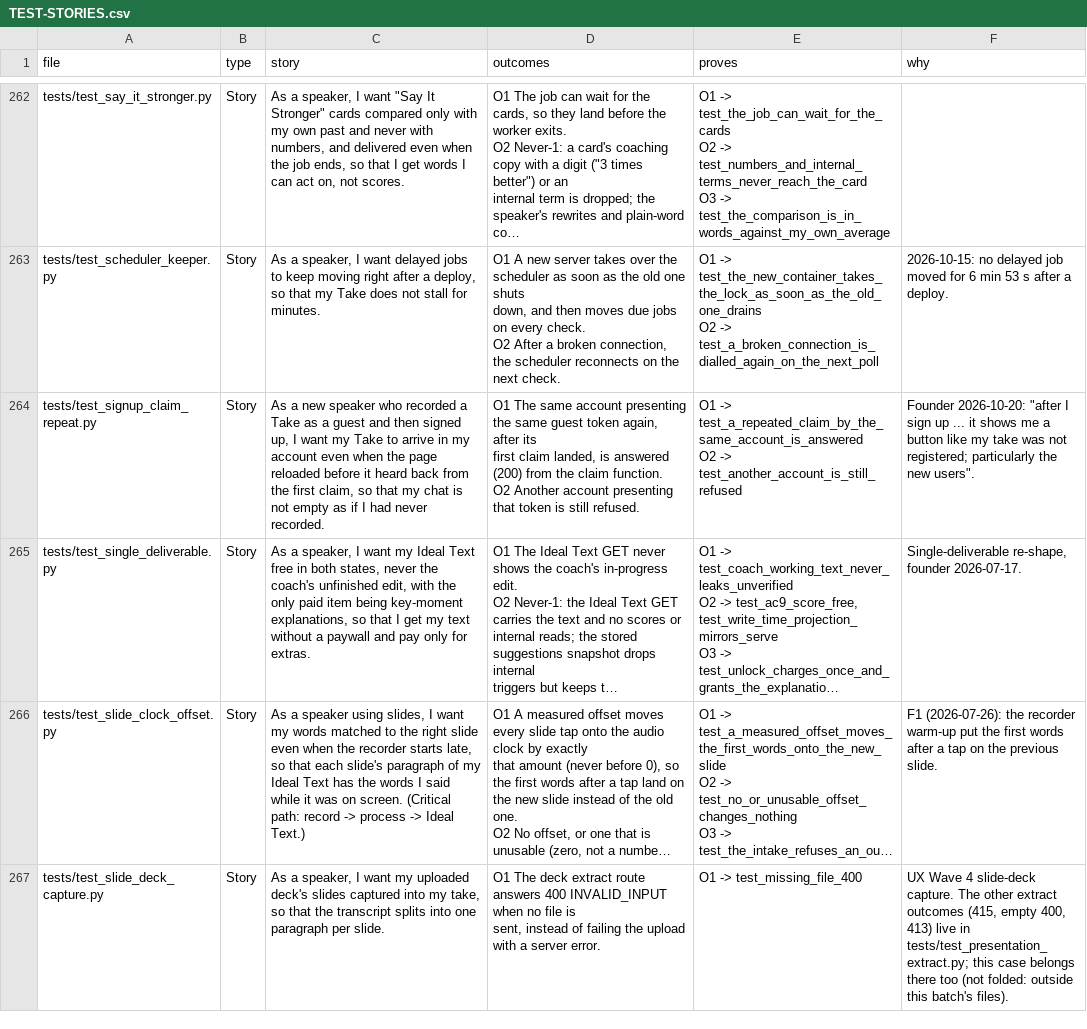
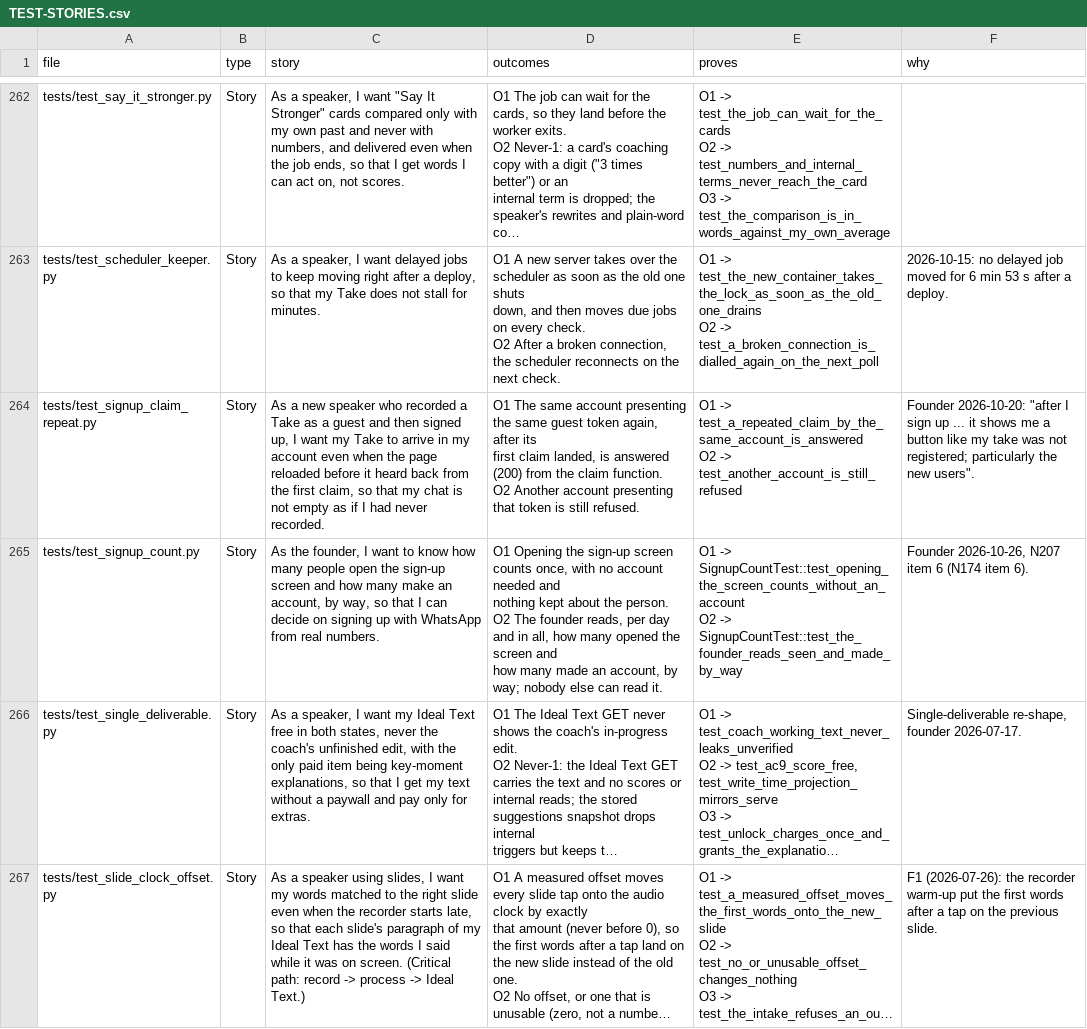
Before and after one commit to wilplus/backend-cursor, a CSV file: docs/TEST-STORIES.csv, drawn as a sheet; only a part is shown, gaps mark what is left out; the shorter side is filled out with more unchanged rows; long unchanged cells end in …; ↵ is a line break in a cell; the diff names each change by its address in the sheet, - before the commit and + after, or states it on an @@ line.

Commit message:
The sign-up screen is counted, with the accounts made, by way (N207 item 6, migration 0494) (#1396)
Outside review (founder, via Grok/GPT, 2026-10-27): "OK to merge", no changes required.

```diff
--- a/docs/TEST-STORIES.csv
+++ b/docs/TEST-STORIES.csv
+row 265: tests/test_signup_count.py | Story | As the founder, I want to know how many people open the sign-up screen and how many make an account, by way, so that I can decide on signing up with WhatsApp from real numbers. | O1 Opening the sign-up screen counts once, with no account needed and ↵ nothing kept about the person. ↵ O2 The founder reads, per day and in all, how many opened the screen and ↵ how many made an account, by way; nobody else can read it. | O1 -> SignupCountTest::test_opening_the_screen_counts_without_an_account ↵ O2 -> SignupCountTest::test_the_founder_reads_seen_and_made_by_way | Founder 2026-10-26, N207 item 6 (N174 item 6).
```
Also changed, not shown: 7 other files.
